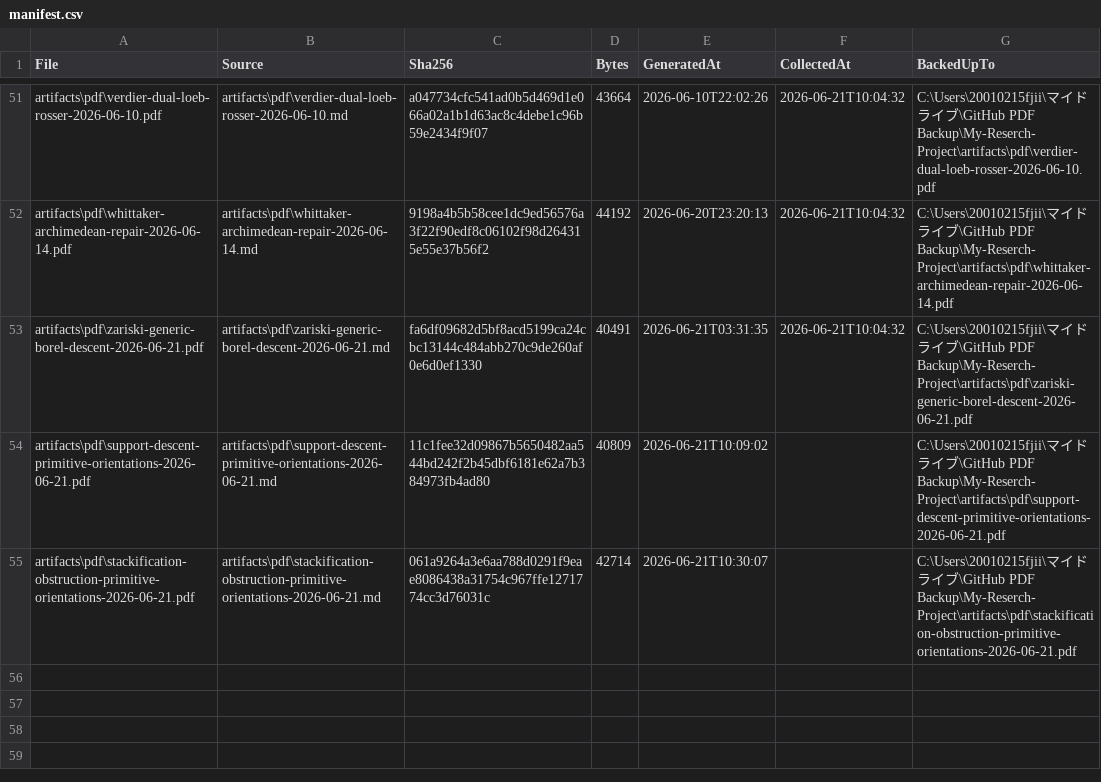
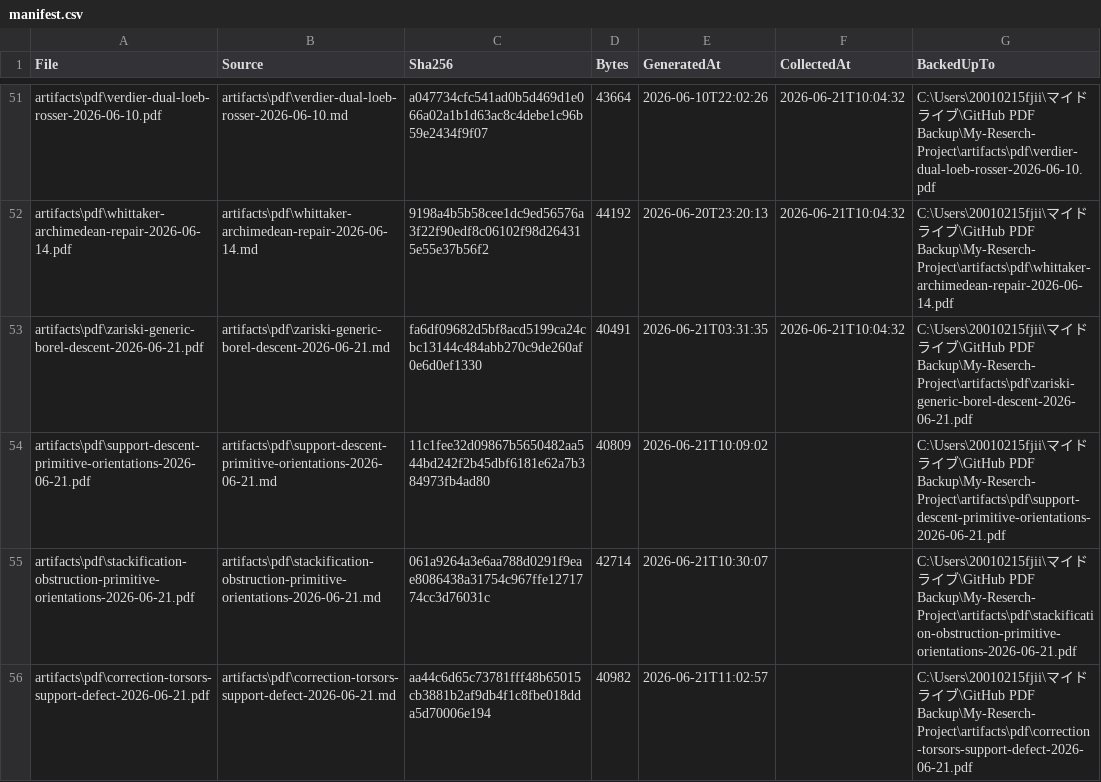
Before and after one commit to jikokennobun/My-Reserch-Project, a CSV file: artifacts/pdf/manifest.csv, drawn as a sheet; only a part is shown, gaps mark what is left out.

Commit message:
Classify support defect repair torsors

```diff
--- a/artifacts/pdf/manifest.csv
+++ b/artifacts/pdf/manifest.csv
@@ -55 +55,2 @@
 "artifacts\pdf\stackification-obstruction-primitive-orientations-2026-06-21.pdf","artifacts\pdf\stackification-obstruction-primitive-orientations-2026-06-21.md","061a9264a3e6aa788d0291f9eae8086438a31754c967ffe1271774cc3d76031c","42714","2026-06-21T10:30:07","","C:\Users\20010215fjii\マイドライブ\GitHub PDF Backup\My-Reserch-Project\artifacts\pdf\stackification-obstruction-primitive-orientations-2026-06-21.pdf"
+"artifacts\pdf\correction-torsors-support-defect-2026-06-21.pdf","artifacts\pdf\correction-torsors-support-defect-2026-06-21.md","aa44c6d65c73781fff48b65015cb3881b2af9db4f1c8fbe018dda5d70006e194","40982","2026-06-21T11:02:57","","C:\Users\20010215fjii\マイドライブ\GitHub PDF Backup\My-Reserch-Project\artifacts\pdf\correction-torsors-support-defect-2026-06-21.pdf"
```
Also changed, not shown: 11 other files.
